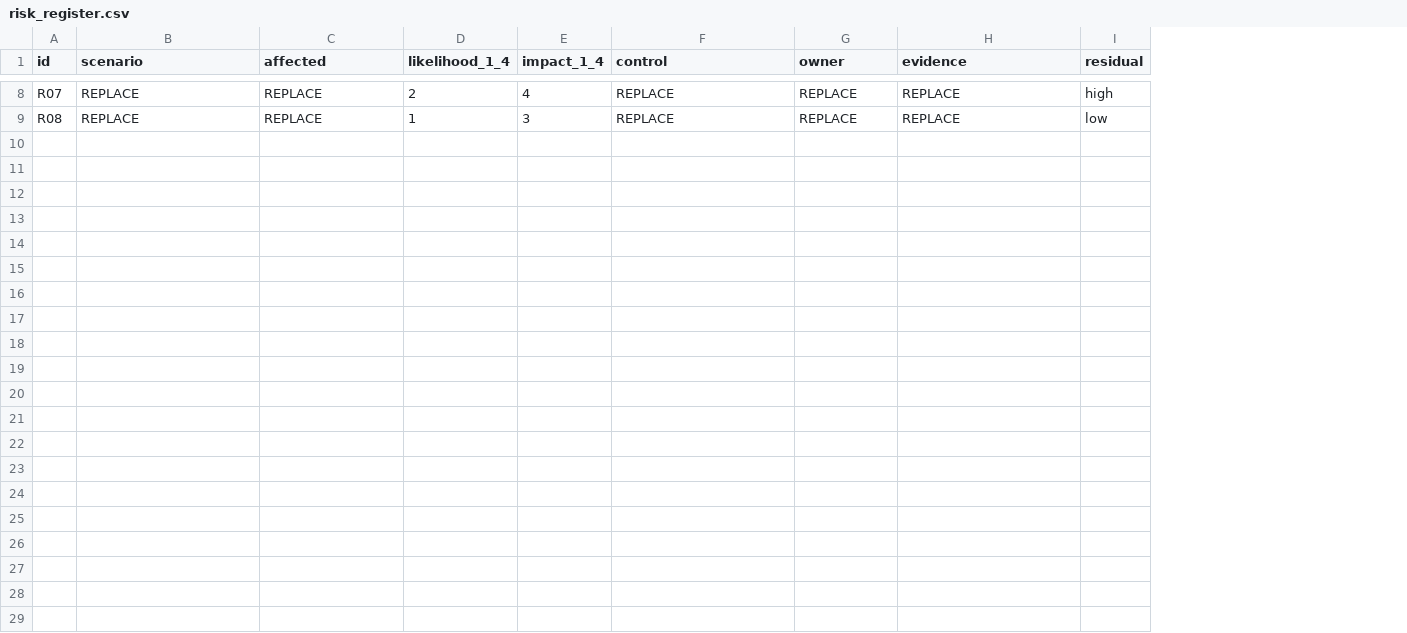
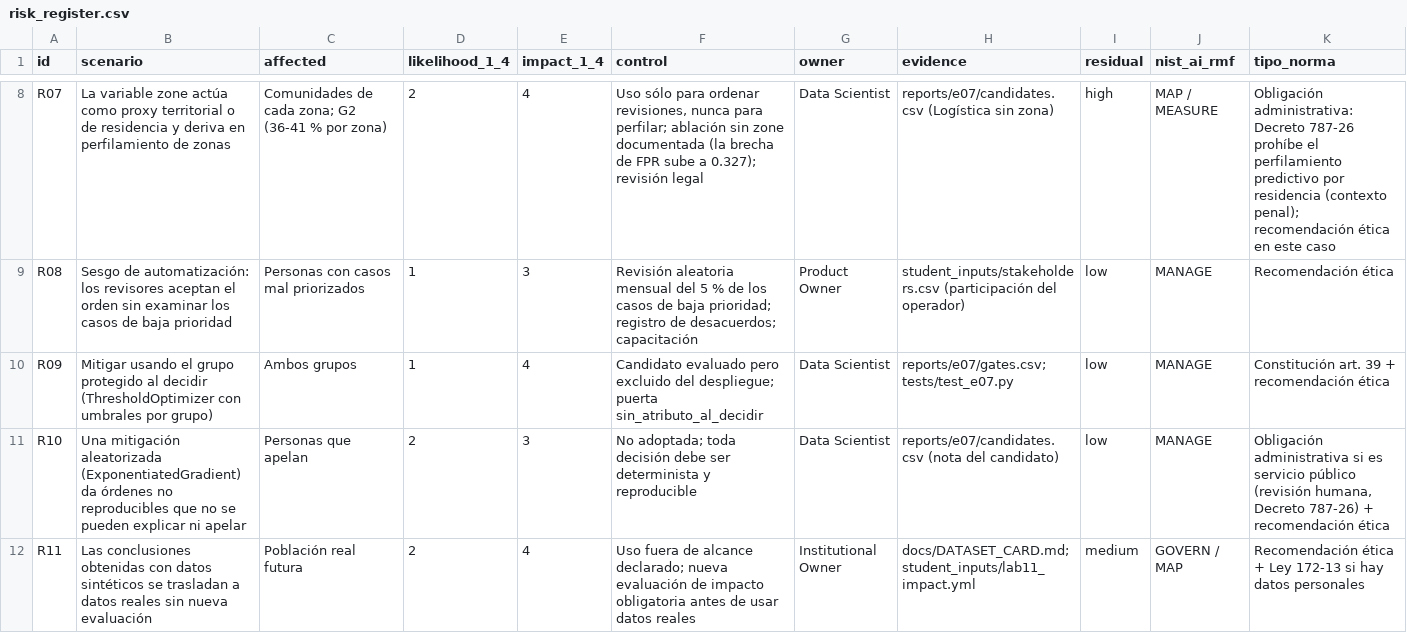
Before and after one commit to melvinrivas03/inf8239-u04-e07-equidad, a CSV file: student_inputs/risk_register.csv, drawn as a sheet; only a part is shown, gaps mark what is left out; the diff covers the shown part only; the diff names each change by its address in the sheet, - before the commit and + after, or states it on an @@ line.

```diff
--- a/student_inputs/risk_register.csv
+++ b/student_inputs/risk_register.csv
+column J (nist_ai_rmf), rows 8-9: MAP / MEASURE | MANAGE
+column K (tipo_norma), rows 8-9: Obligación administrativa: Decreto 787-26 prohíbe el perfilamiento predictivo por residencia (contexto penal); recomendación ética en este caso | Recomendación ética
-B8 (scenario): REPLACE
+B8 (scenario): La variable zone actúa como proxy territorial o de residencia y deriva en perfilamiento de zonas
-C8 (affected): REPLACE
+C8 (affected): Comunidades de cada zona; G2 (36-41 % por zona)
-F8 (control): REPLACE
+F8 (control): Uso sólo para ordenar revisiones, nunca para perfilar; ablación sin zone documentada (la brecha de FPR sube a 0.327); revisión legal
-G8 (owner): REPLACE
+G8 (owner): Data Scientist
-H8 (evidence): REPLACE
+H8 (evidence): reports/e07/candidates.csv (Logística sin zona)
-B9 (scenario): REPLACE
+B9 (scenario): Sesgo de automatización: los revisores aceptan el orden sin examinar los casos de baja prioridad
-C9 (affected): REPLACE
+C9 (affected): Personas con casos mal priorizados
-F9 (control): REPLACE
+F9 (control): Revisión aleatoria mensual del 5 % de los casos de baja prioridad; registro de desacuerdos; capacitación
-G9 (owner): REPLACE
+G9 (owner): Product Owner
-H9 (evidence): REPLACE
+H9 (evidence): student_inputs/stakeholders.csv (participación del operador)
+row 10: R09 | Mitigar usando el grupo protegido al decidir (ThresholdOptimizer con umbrales por grupo) | Ambos grupos | 1 | 4 | Candidato evaluado pero excluido del despliegue; puerta sin_atributo_al_decidir | Data Scientist | reports/e07/gates.csv; tests/test_e07.py | low | MANAGE | Constitución art. 39 + recomendación ética
+row 11: R10 | Una mitigación aleatorizada (ExponentiatedGradient) da órdenes no reproducibles que no se pueden explicar ni apelar | Personas que apelan | 2 | 3 | No adoptada; toda decisión debe ser determinista y reproducible | Data Scientist | reports/e07/candidates.csv (nota del candidato) | low | MANAGE | Obligación administrativa si es servicio público (revisión humana, Decreto 787-26) + recomendación ética
+row 12: R11 | Las conclusiones obtenidas con datos sintéticos se trasladan a datos reales sin nueva evaluación | Población real futura | 2 | 4 | Uso fuera de alcance declarado; nueva evaluación de impacto obligatoria antes de usar datos reales | Institutional Owner | docs/DATASET_CARD.md; student_inputs/lab11_impact.yml | medium | GOVERN / MAP | Recomendación ética + Ley 172-13 si hay datos personales
```
Also changed, not shown: 30 edited cells elsewhere in this file, student_inputs/stakeholders.csv, 5 other files.
